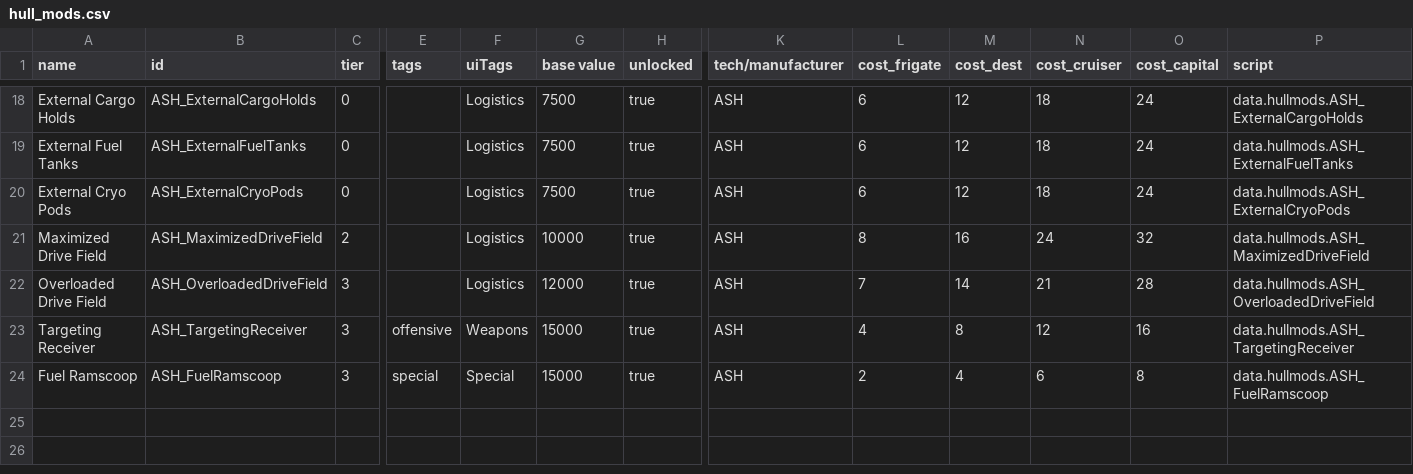
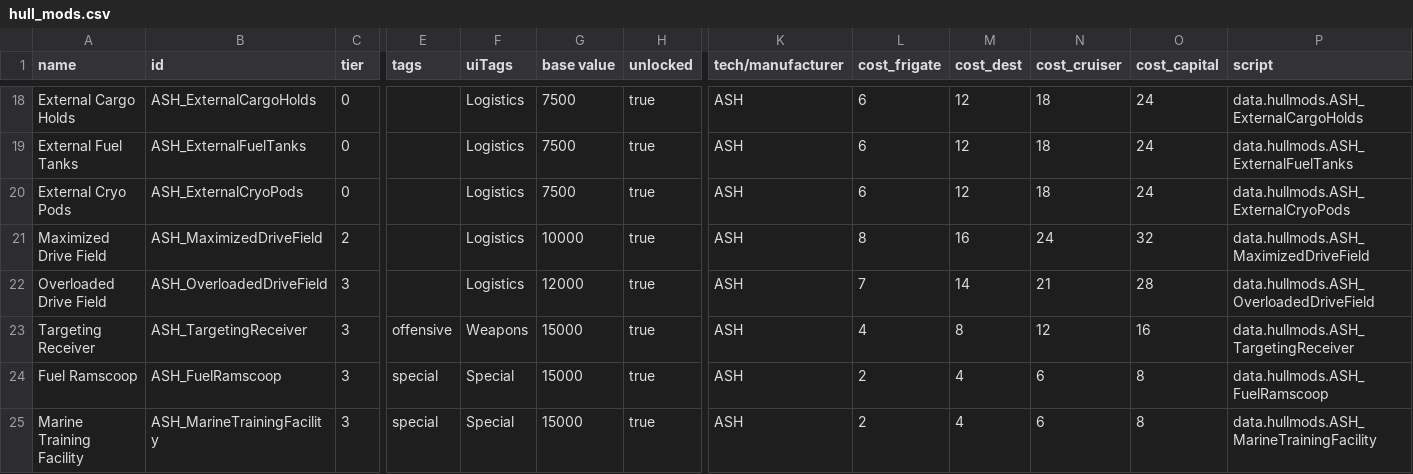
Before and after one commit to AudaxLudos/aptly-simple-hullmods, a CSV file: data/hullmods/hull_mods.csv, drawn as a sheet; only a part is shown, gaps mark what is left out; rows hold the shown columns only; the diff names each change by its address in the sheet, - before the commit and + after, or states it on an @@ line.

Commit message:
Added Marine Training Facility Hullmod

```diff
--- a/data/hullmods/hull_mods.csv
+++ b/data/hullmods/hull_mods.csv
+row 25: Marine Training Facility | ASH_MarineTrainingFacility | 3 | special | Special | 15000 | true | ASH | 2 | 4 | 6 | 8 | data.hullmods.ASH_MarineTrainingFacility
```
Also changed, not shown: 2 other files.
